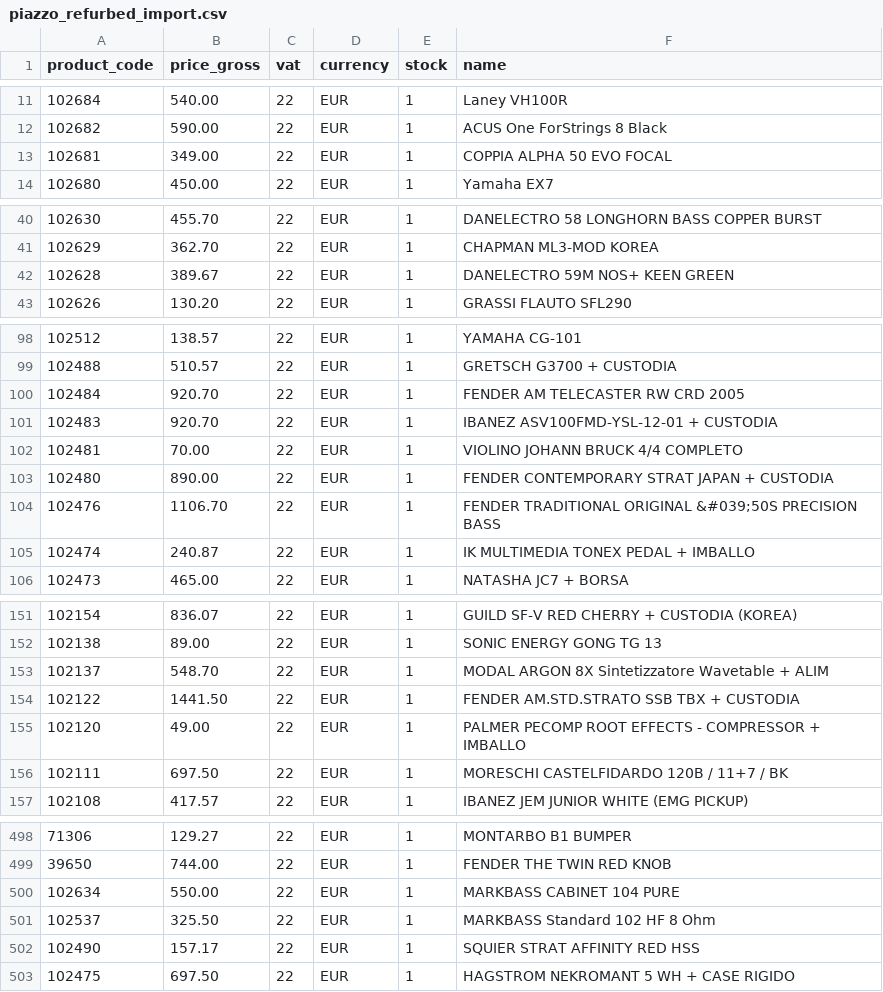
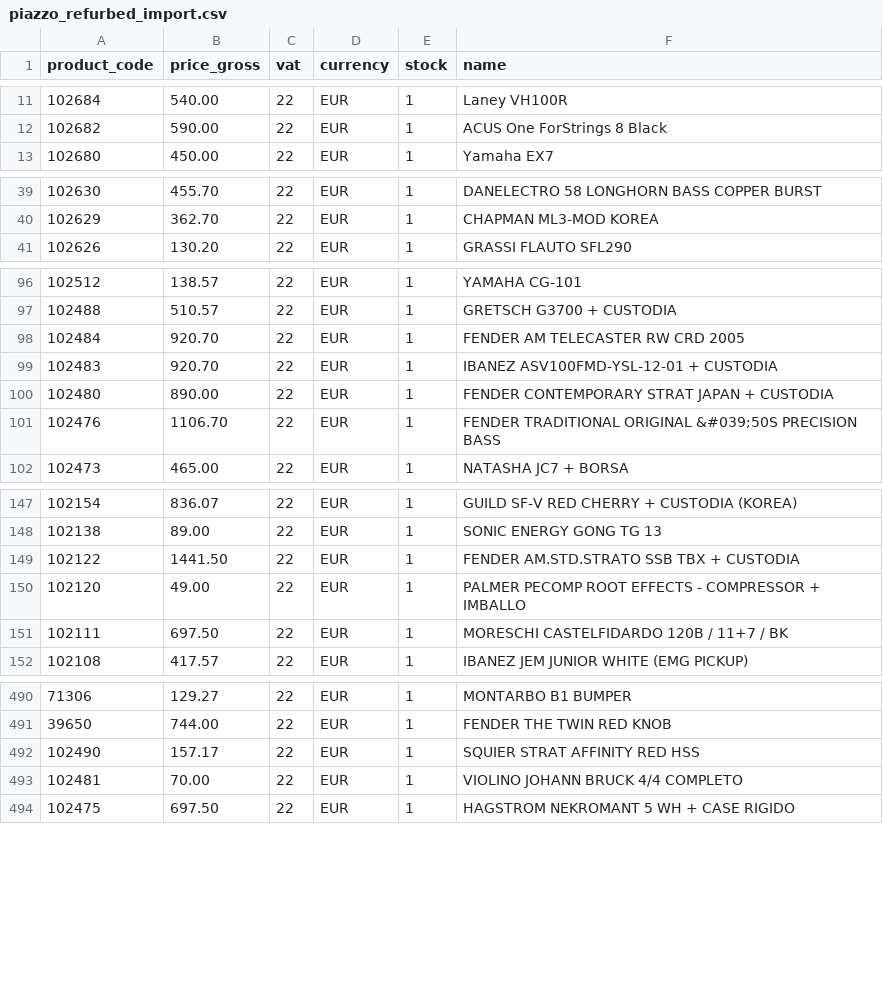
Before and after one commit to brendanrefurbed/supplier-feeds-public, a CSV file: piazzo_refurbed_import.csv, drawn as a sheet; only a part is shown, gaps mark what is left out; the diff covers the shown part only.

```diff
--- a/piazzo_refurbed_import.csv
+++ b/piazzo_refurbed_import.csv
@@ -12,3 +12,2 @@ product_code;price_gross;vat;currency;stock;name
 102682;590.00;22;EUR;1;ACUS One ForStrings 8 Black
-102681;349.00;22;EUR;1;COPPIA ALPHA 50 EVO FOCAL
 102680;450.00;22;EUR;1;Yamaha EX7
@@ -41,3 +40,2 @@ product_code;price_gross;vat;currency;stock;name
 102629;362.70;22;EUR;1;CHAPMAN ML3-MOD KOREA
-102628;389.67;22;EUR;1;DANELECTRO 59M NOS+ KEEN GREEN
 102626;130.20;22;EUR;1;GRASSI FLAUTO SFL290
@@ -101,6 +99,4 @@ product_code;price_gross;vat;currency;stock;name
 102483;920.70;22;EUR;1;IBANEZ ASV100FMD-YSL-12-01 + CUSTODIA
-102481;70.00;22;EUR;1;VIOLINO JOHANN BRUCK 4/4 COMPLETO
 102480;890.00;22;EUR;1;FENDER CONTEMPORARY STRAT JAPAN + CUSTODIA
 102476;1106.70;22;EUR;1;"FENDER TRADITIONAL ORIGINAL &#039;50S PRECISION BASS"
-102474;240.87;22;EUR;1;IK MULTIMEDIA TONEX PEDAL + IMBALLO
 102473;465.00;22;EUR;1;NATASHA JC7 + BORSA
@@ -152,3 +148,2 @@ product_code;price_gross;vat;currency;stock;name
 102138;89.00;22;EUR;1;SONIC ENERGY GONG  TG 13
-102137;548.70;22;EUR;1;MODAL ARGON 8X Sintetizzatore Wavetable + ALIM
 102122;1441.50;22;EUR;1;FENDER AM.STD.STRATO SSB TBX + CUSTODIA
@@ -499,5 +491,4 @@ product_code;price_gross;vat;currency;stock;name
 39650;744.00;22;EUR;1;FENDER THE TWIN RED KNOB
-102634;550.00;22;EUR;1;MARKBASS CABINET 104 PURE
-102537;325.50;22;EUR;1;MARKBASS Standard 102 HF 8 Ohm
 102490;157.17;22;EUR;1;SQUIER STRAT AFFINITY RED HSS
+102481;70.00;22;EUR;1;VIOLINO JOHANN BRUCK 4/4 COMPLETO
 102475;697.50;22;EUR;1;HAGSTROM NEKROMANT 5 WH + CASE RIGIDO
```
Also changed, not shown: 1 added row, 3 removed rows and 4 edited cells elsewhere in this file.
